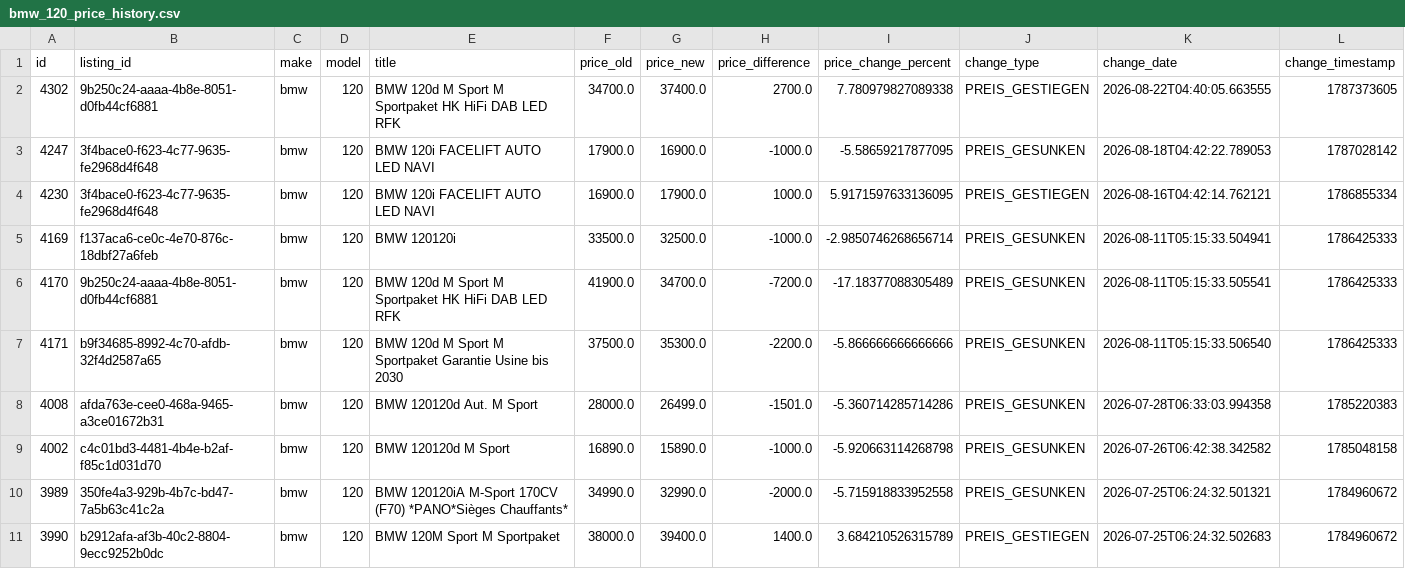
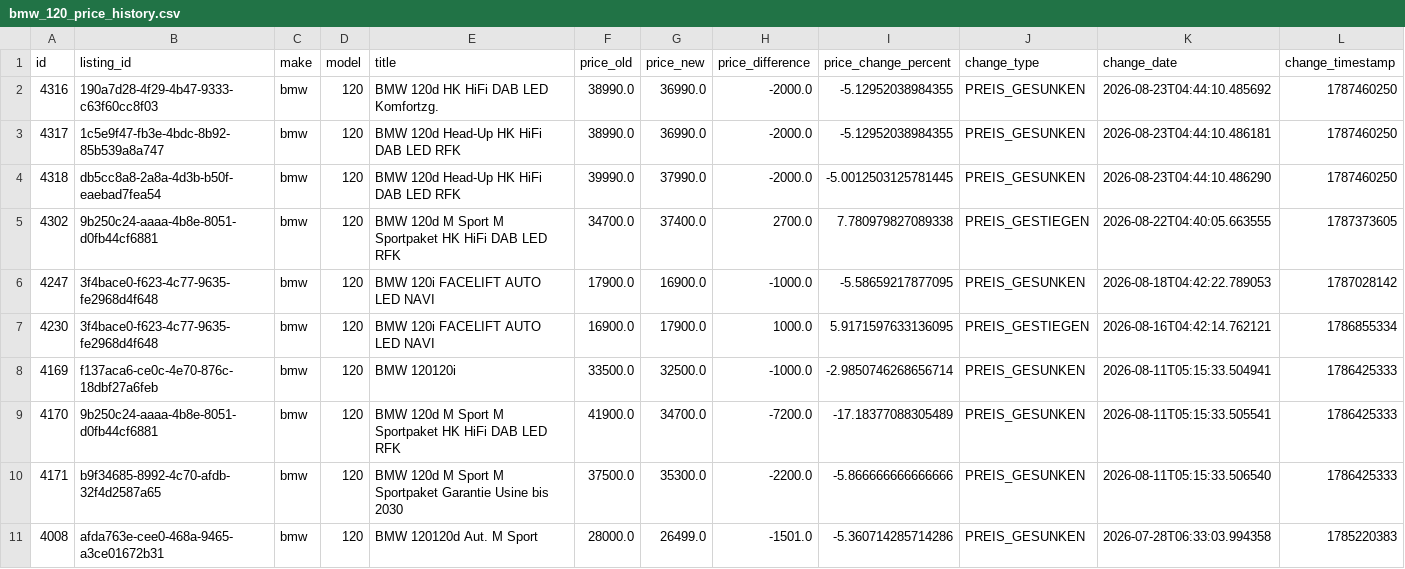
Before and after one commit to masterries/AutoAnalyse, a CSV file: scrapper/data/bmw_120_price_history.csv, drawn as a sheet; only a part is shown; the shorter side is filled out with more unchanged rows; rows hold the shown columns only; the diff names each change by its address in the sheet, - before the commit and + after, or states it on an @@ line.

```diff
--- a/scrapper/data/bmw_120_price_history.csv
+++ b/scrapper/data/bmw_120_price_history.csv
+row 2: 4316 | 190a7d28-4f29-4b47-9333-c63f60cc8f03 | bmw | 120 | BMW 120d HK HiFi DAB LED Komfortzg. | 38990.0 | 36990.0 | -2000.0 | -5.12952038984355 | PREIS_GESUNKEN | 2026-08-23T04:44:10.485692 | 1787460250
+row 3: 4317 | 1c5e9f47-fb3e-4bdc-8b92-85b539a8a747 | bmw | 120 | BMW 120d Head-Up HK HiFi DAB LED RFK | 38990.0 | 36990.0 | -2000.0 | -5.12952038984355 | PREIS_GESUNKEN | 2026-08-23T04:44:10.486181 | 1787460250
+row 4: 4318 | db5cc8a8-2a8a-4d3b-b50f-eaebad7fea54 | bmw | 120 | BMW 120d Head-Up HK HiFi DAB LED RFK | 39990.0 | 37990.0 | -2000.0 | -5.0012503125781445 | PREIS_GESUNKEN | 2026-08-23T04:44:10.486290 | 1787460250
```
Also changed, not shown: scrapper/data/audi_a3_listings.csv, scrapper/data/bmw_320_price_history.csv, 54 other files.
